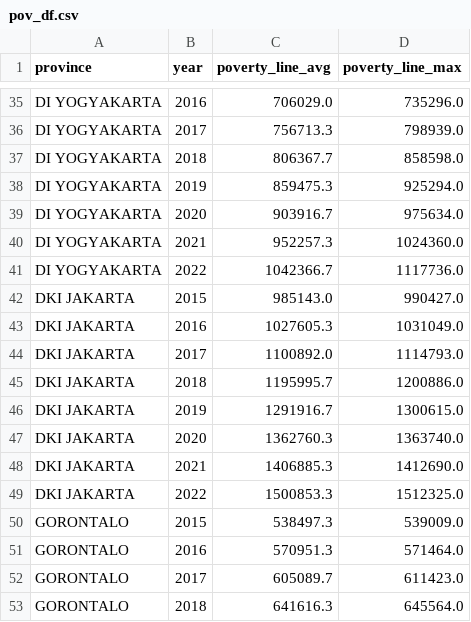
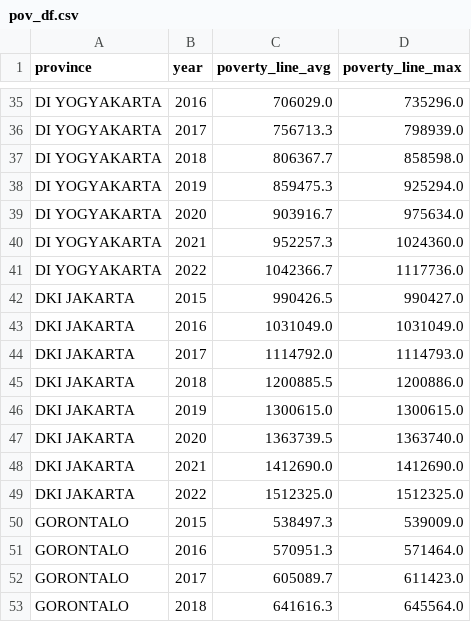
Before and after one commit to viansebastian/IndoWorkersWelfare-Analysis, a CSV file: new_data/pov_df.csv, drawn as a sheet; only a part is shown, gaps mark what is left out.

```diff
--- a/new_data/pov_df.csv
+++ b/new_data/pov_df.csv
@@ -41,10 +41,10 @@ DI YOGYAKARTA,2021,952257.3,1024360.0
 DI YOGYAKARTA,2022,1042366.7,1117736.0
-DKI JAKARTA,2015,985143.0,990427.0
-DKI JAKARTA,2016,1027605.3,1031049.0
-DKI JAKARTA,2017,1100892.0,1114793.0
-DKI JAKARTA,2018,1195995.7,1200886.0
-DKI JAKARTA,2019,1291916.7,1300615.0
-DKI JAKARTA,2020,1362760.3,1363740.0
-DKI JAKARTA,2021,1406885.3,1412690.0
-DKI JAKARTA,2022,1500853.3,1512325.0
+DKI JAKARTA,2015,990426.5,990427.0
+DKI JAKARTA,2016,1031049.0,1031049.0
+DKI JAKARTA,2017,1114792.0,1114793.0
+DKI JAKARTA,2018,1200885.5,1200886.0
+DKI JAKARTA,2019,1300615.0,1300615.0
+DKI JAKARTA,2020,1363739.5,1363740.0
+DKI JAKARTA,2021,1412690.0,1412690.0
+DKI JAKARTA,2022,1512325.0,1512325.0
 GORONTALO,2015,538497.3,539009.0
```
Also changed, not shown: 2 other files.
